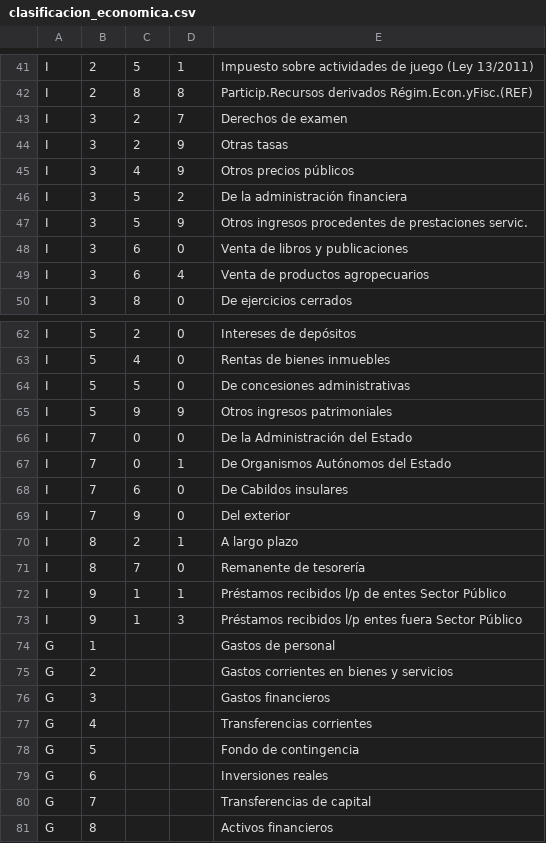
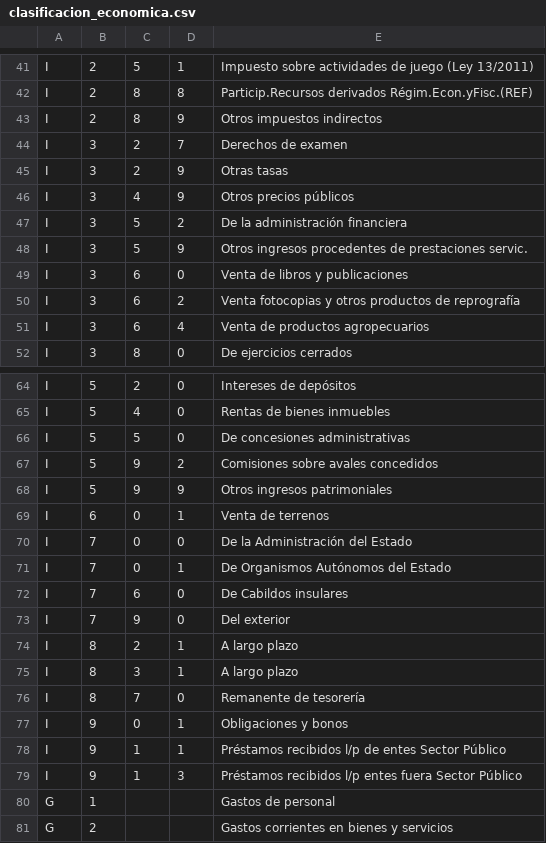
Before and after one commit to civio/presupuesto-canarias, a CSV file: data/es/clasificacion_economica.csv, drawn as a sheet; only a part is shown, gaps mark what is left out; the shorter side is filled out with more unchanged rows.

Commit message:
Add 2013 budget data and missing codes

```diff
--- a/data/es/clasificacion_economica.csv
+++ b/data/es/clasificacion_economica.csv
@@ -42,2 +42,3 @@ I,2,5,1,"Impuesto sobre actividades de juego (Ley 13/2011)"
 I,2,8,8,"Particip.Recursos derivados Régim.Econ.yFisc.(REF)"
+I,2,8,9,"Otros impuestos indirectos"
 I,3,2,7,"Derechos de examen"
@@ -48,2 +49,3 @@ I,3,5,9,"Otros ingresos procedentes de prestaciones servic."
 I,3,6,0,"Venta de libros y publicaciones"
+I,3,6,2,"Venta fotocopias y otros productos de reprografía"
 I,3,6,4,"Venta de productos agropecuarios"
@@ -64,3 +66,5 @@ I,5,4,0,"Rentas de bienes inmuebles"
 I,5,5,0,"De concesiones administrativas"
+I,5,9,2,"Comisiones sobre avales concedidos"
 I,5,9,9,"Otros ingresos patrimoniales"
+I,6,0,1,"Venta de terrenos"
 I,7,0,0,"De la Administración del Estado"
@@ -70,3 +74,5 @@ I,7,9,0,"Del exterior"
 I,8,2,1,"A largo plazo"
+I,8,3,1,"A largo plazo"
 I,8,7,0,"Remanente de tesorería"
+I,9,0,1,"Obligaciones y bonos"
 I,9,1,1,"Préstamos recibidos l/p de entes Sector Público"
```
Also changed, not shown: data/es/areas_funcionales.csv, 2 other files.
